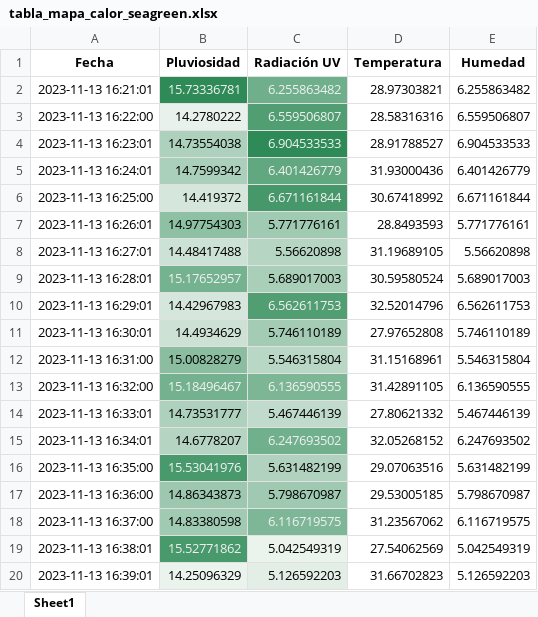
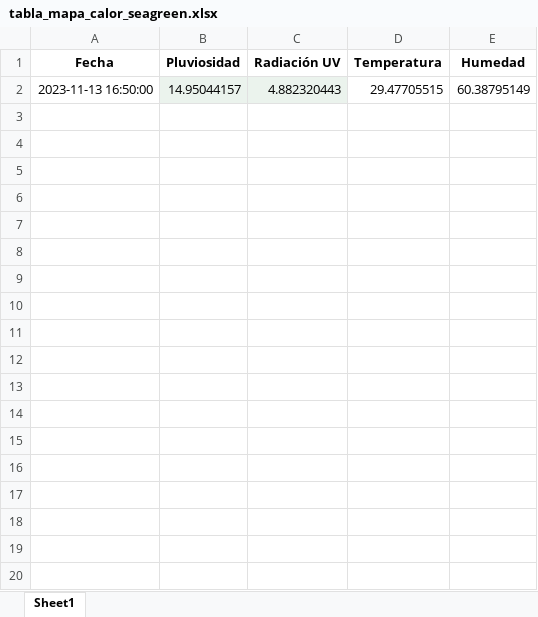
Before and after one commit to DiegoMVM/EcoClimateHubUDEP, an Excel workbook: tabla_mapa_calor_seagreen.xlsx, sheet Sheet1, drawn as a sheet; values as stored, in another font and other column widths than the file's, no borders; removed rows and columns are numbered as before the commit, all else as after; the diff names each change by its address in the sheet, - before the commit and + after, or states it on an @@ line.

```diff
--- a/tabla_mapa_calor_seagreen.xlsx (sheet Sheet1)
+++ b/tabla_mapa_calor_seagreen.xlsx (sheet Sheet1)
-row 2: 2023-11-13 16:21:01 | 15.73336781 | 6.255863482 | 28.97303821 | 6.255863482
-row 3: 2023-11-13 16:22:00 | 14.2780222 | 6.559506807 | 28.58316316 | 6.559506807
-row 4: 2023-11-13 16:23:01 | 14.73554038 | 6.904533533 | 28.91788527 | 6.904533533
-row 5: 2023-11-13 16:24:01 | 14.7599342 | 6.401426779 | 31.93000436 | 6.401426779
-row 6: 2023-11-13 16:25:00 | 14.419372 | 6.671161844 | 30.67418992 | 6.671161844
-row 7: 2023-11-13 16:26:01 | 14.97754303 | 5.771776161 | 28.8493593 | 5.771776161
-row 8: 2023-11-13 16:27:01 | 14.48417488 | 5.56620898 | 31.19689105 | 5.56620898
-row 9: 2023-11-13 16:28:01 | 15.17652957 | 5.689017003 | 30.59580524 | 5.689017003
-row 10: 2023-11-13 16:29:01 | 14.42967983 | 6.562611753 | 32.52014796 | 6.562611753
-row 11: 2023-11-13 16:30:01 | 14.4934629 | 5.746110189 | 27.97652808 | 5.746110189
-row 12: 2023-11-13 16:31:00 | 15.00828279 | 5.546315804 | 31.15168961 | 5.546315804
-row 13: 2023-11-13 16:32:00 | 15.18496467 | 6.136590555 | 31.42891105 | 6.136590555
-row 14: 2023-11-13 16:33:01 | 14.73531777 | 5.467446139 | 27.80621332 | 5.467446139
-row 15: 2023-11-13 16:34:01 | 14.6778207 | 6.247693502 | 32.05268152 | 6.247693502
-row 16: 2023-11-13 16:35:00 | 15.53041976 | 5.631482199 | 29.07063516 | 5.631482199
-row 17: 2023-11-13 16:36:00 | 14.86343873 | 5.798670987 | 29.53005185 | 5.798670987
-row 18: 2023-11-13 16:37:00 | 14.83380598 | 6.116719575 | 31.23567062 | 6.116719575
-row 19: 2023-11-13 16:38:01 | 15.52771862 | 5.042549319 | 27.54062569 | 5.042549319
-row 20: 2023-11-13 16:39:01 | 14.25096329 | 5.126592203 | 31.66702823 | 5.126592203
+row 2: 2023-11-13 16:50:00 | 14.95044157 | 4.882320443 | 29.47705515 | 60.38795149
```
Also changed, not shown: tabla_excel.xlsx, 9 other files.
